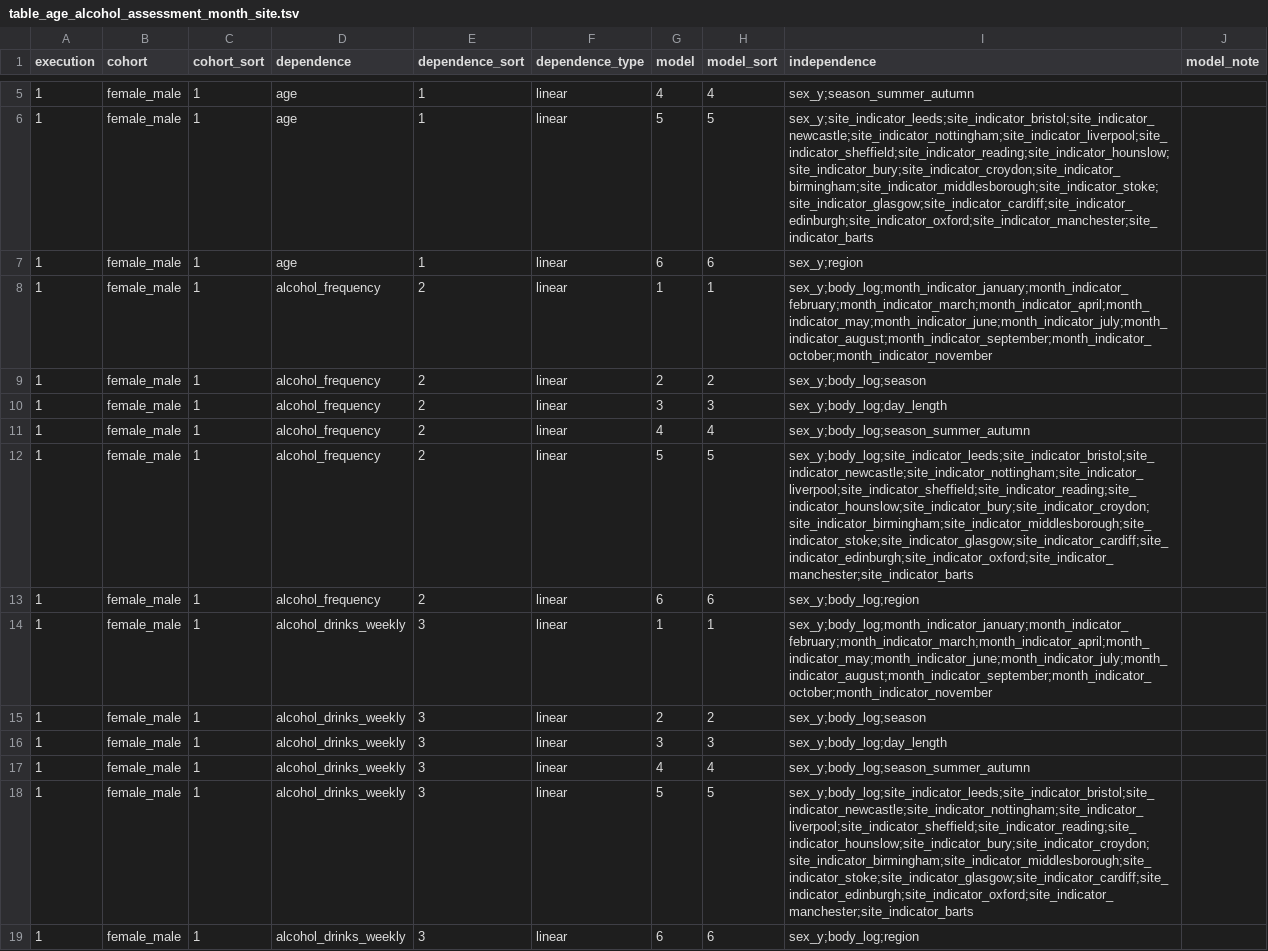
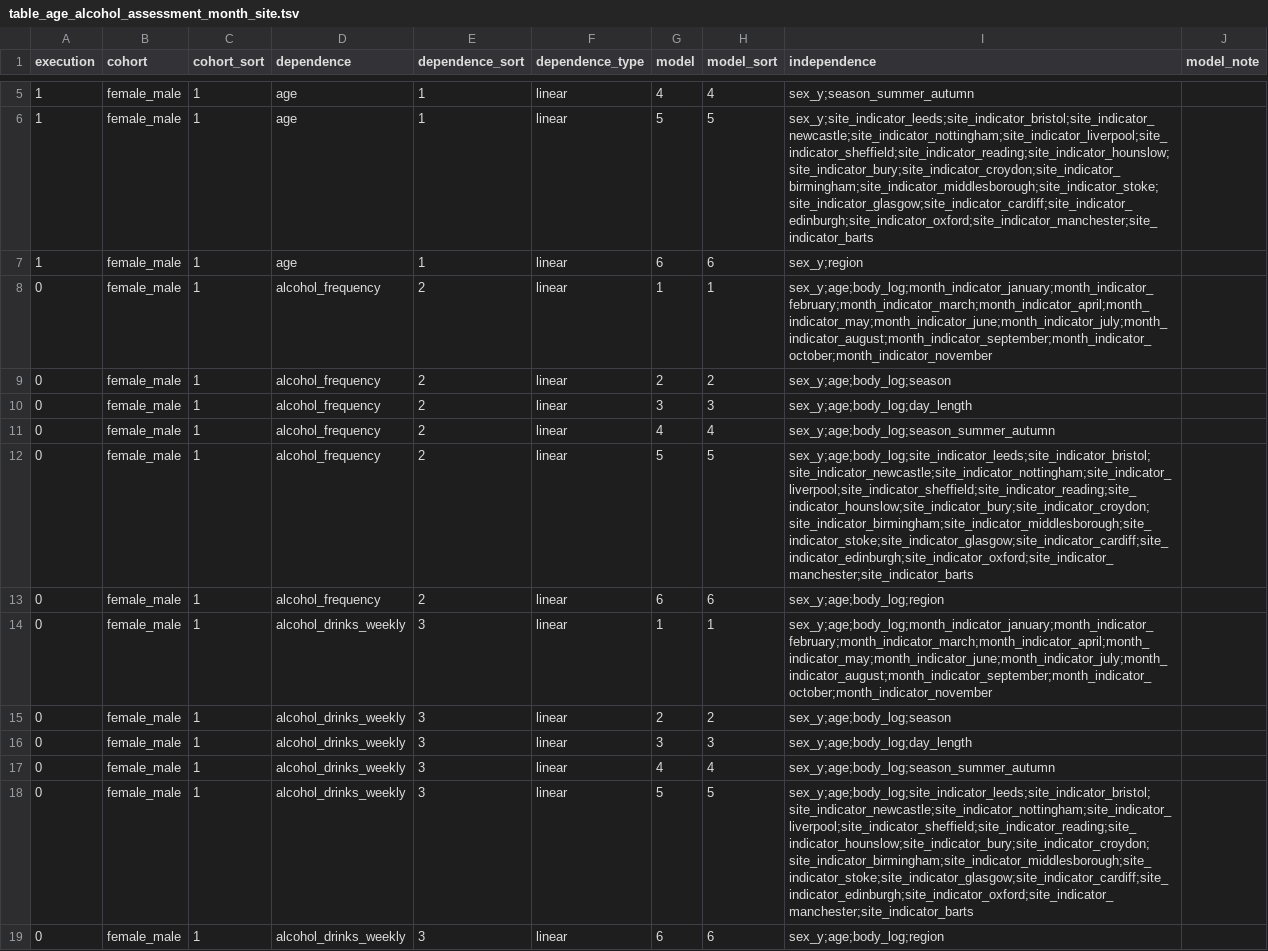
Before and after one commit to tcameronwaller/uk_biobank, a TSV file: parameters/regression_cohorts_models/table_age_alcohol_assessment_month_site.tsv, drawn as a sheet; only a part is shown, gaps mark what is left out; the diff covers the shown part only.

Commit message:
regression models

```diff
--- a/parameters/regression_cohorts_models/table_age_alcohol_assessment_month_site.tsv
+++ b/parameters/regression_cohorts_models/table_age_alcohol_assessment_month_site.tsv
@@ -7,13 +7,13 @@ execution	cohort	cohort_sort	dependence	dependence_sort	dependence_type	model	mo
 1	female_male	1	age	1	linear	6	6	sex_y;region	
-1	female_male	1	alcohol_frequency	2	linear	1	1	sex_y;body_log;month_indicator_january;month_indicator_february;month_indicator_march;month_indicator_april;month_indicator_may;month_indicator_june;month_indicator_july;month_indicator_august;month_indicator_september;month_indicator_october;month_indicator_november	
-1	female_male	1	alcohol_frequency	2	linear	2	2	sex_y;body_log;season	
-1	female_male	1	alcohol_frequency	2	linear	3	3	sex_y;body_log;day_length	
-1	female_male	1	alcohol_frequency	2	linear	4	4	sex_y;body_log;season_summer_autumn	
-1	female_male	1	alcohol_frequency	2	linear	5	5	sex_y;body_log;site_indicator_leeds;site_indicator_bristol;site_indicator_newcastle;site_indicator_nottingham;site_indicator_liverpool;site_indicator_sheffield;site_indicator_reading;site_indicator_hounslow;site_indicator_bury;site_indicator_croydon;site_indicator_birmingham;site_indicator_middlesborough;site_indicator_stoke;site_indicator_glasgow;site_indicator_cardiff;site_indicator_edinburgh;site_indicator_oxford;site_indicator_manchester;site_indicator_barts	
-1	female_male	1	alcohol_frequency	2	linear	6	6	sex_y;body_log;region	
-1	female_male	1	alcohol_drinks_weekly	3	linear	1	1	sex_y;body_log;month_indicator_january;month_indicator_february;month_indicator_march;month_indicator_april;month_indicator_may;month_indicator_june;month_indicator_july;month_indicator_august;month_indicator_september;month_indicator_october;month_indicator_november	
-1	female_male	1	alcohol_drinks_weekly	3	linear	2	2	sex_y;body_log;season	
-1	female_male	1	alcohol_drinks_weekly	3	linear	3	3	sex_y;body_log;day_length	
-1	female_male	1	alcohol_drinks_weekly	3	linear	4	4	sex_y;body_log;season_summer_autumn	
-1	female_male	1	alcohol_drinks_weekly	3	linear	5	5	sex_y;body_log;site_indicator_leeds;site_indicator_bristol;site_indicator_newcastle;site_indicator_nottingham;site_indicator_liverpool;site_indicator_sheffield;site_indicator_reading;site_indicator_hounslow;site_indicator_bury;site_indicator_croydon;site_indicator_birmingham;site_indicator_middlesborough;site_indicator_stoke;site_indicator_glasgow;site_indicator_cardiff;site_indicator_edinburgh;site_indicator_oxford;site_indicator_manchester;site_indicator_barts	
-1	female_male	1	alcohol_drinks_weekly	3	linear	6	6	sex_y;body_log;region	
+0	female_male	1	alcohol_frequency	2	linear	1	1	sex_y;age;body_log;month_indicator_january;month_indicator_february;month_indicator_march;month_indicator_april;month_indicator_may;month_indicator_june;month_indicator_july;month_indicator_august;month_indicator_september;month_indicator_october;month_indicator_november	
+0	female_male	1	alcohol_frequency	2	linear	2	2	sex_y;age;body_log;season	
+0	female_male	1	alcohol_frequency	2	linear	3	3	sex_y;age;body_log;day_length	
+0	female_male	1	alcohol_frequency	2	linear	4	4	sex_y;age;body_log;season_summer_autumn	
+0	female_male	1	alcohol_frequency	2	linear	5	5	sex_y;age;body_log;site_indicator_leeds;site_indicator_bristol;site_indicator_newcastle;site_indicator_nottingham;site_indicator_liverpool;site_indicator_sheffield;site_indicator_reading;site_indicator_hounslow;site_indicator_bury;site_indicator_croydon;site_indicator_birmingham;site_indicator_middlesborough;site_indicator_stoke;site_indicator_glasgow;site_indicator_cardiff;site_indicator_edinburgh;site_indicator_oxford;site_indicator_manchester;site_indicator_barts	
+0	female_male	1	alcohol_frequency	2	linear	6	6	sex_y;age;body_log;region	
+0	female_male	1	alcohol_drinks_weekly	3	linear	1	1	sex_y;age;body_log;month_indicator_january;month_indicator_february;month_indicator_march;month_indicator_april;month_indicator_may;month_indicator_june;month_indicator_july;month_indicator_august;month_indicator_september;month_indicator_october;month_indicator_november	
+0	female_male	1	alcohol_drinks_weekly	3	linear	2	2	sex_y;age;body_log;season	
+0	female_male	1	alcohol_drinks_weekly	3	linear	3	3	sex_y;age;body_log;day_length	
+0	female_male	1	alcohol_drinks_weekly	3	linear	4	4	sex_y;age;body_log;season_summer_autumn	
+0	female_male	1	alcohol_drinks_weekly	3	linear	5	5	sex_y;age;body_log;site_indicator_leeds;site_indicator_bristol;site_indicator_newcastle;site_indicator_nottingham;site_indicator_liverpool;site_indicator_sheffield;site_indicator_reading;site_indicator_hounslow;site_indicator_bury;site_indicator_croydon;site_indicator_birmingham;site_indicator_middlesborough;site_indicator_stoke;site_indicator_glasgow;site_indicator_cardiff;site_indicator_edinburgh;site_indicator_oxford;site_indicator_manchester;site_indicator_barts	
+0	female_male	1	alcohol_drinks_weekly	3	linear	6	6	sex_y;age;body_log;region	
```
Also changed, not shown: 120 edited cells elsewhere in this file.
